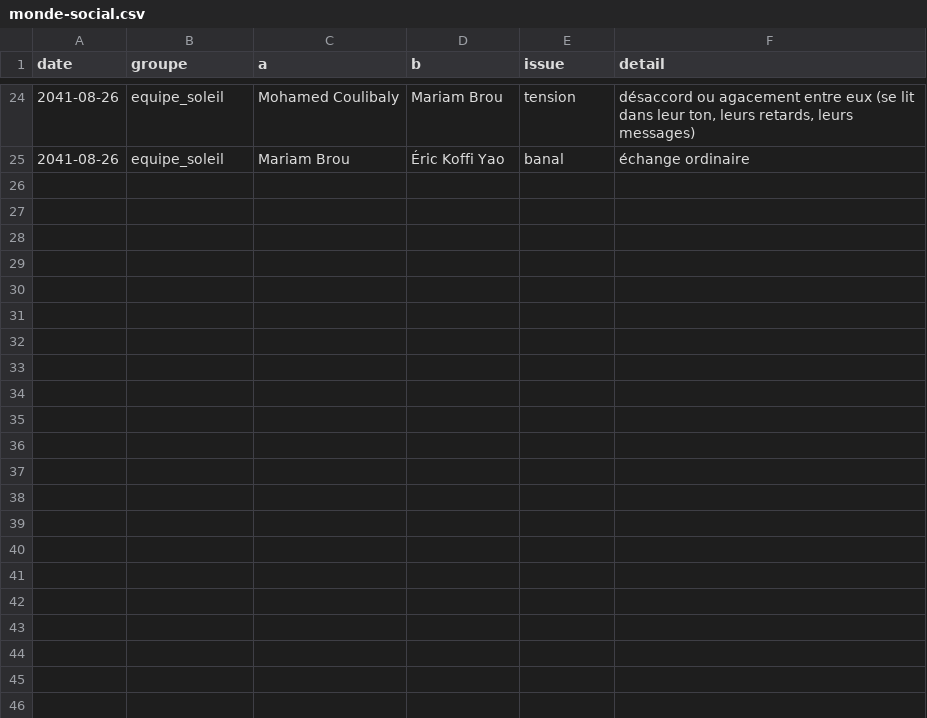
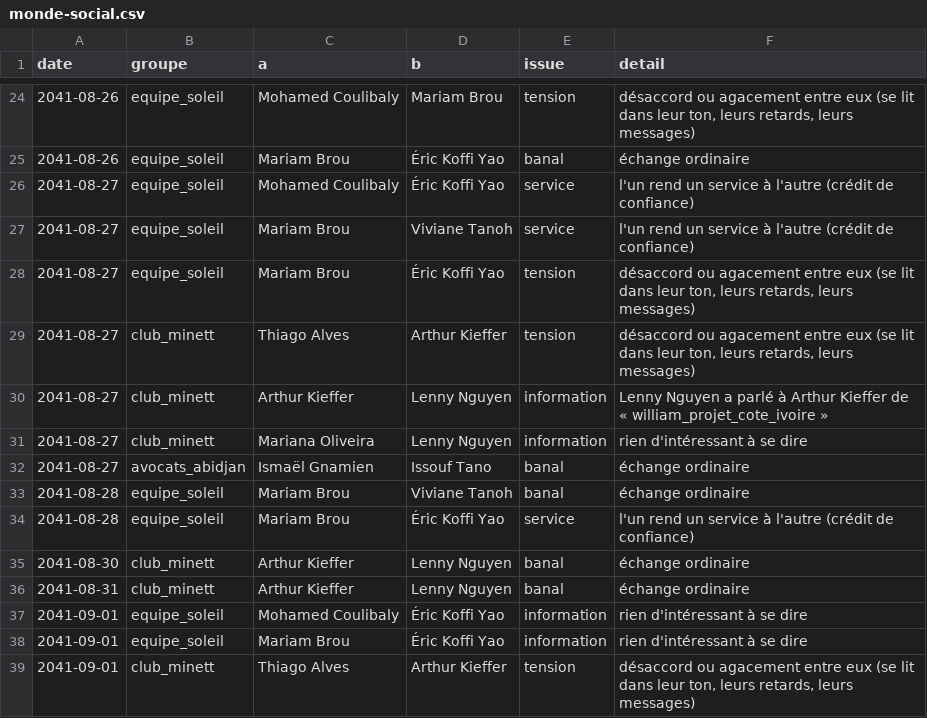
Before and after one commit to ossimiossimiwilliam10-cyber/simulation-william, a CSV file: etat/monde-social.csv, drawn as a sheet; only a part is shown, gaps mark what is left out; the diff names each change by its address in the sheet, - before the commit and + after, or states it on an @@ line.

Commit message:
tour n° 139 : dimanche 1er septembre 2041 09h00 (Semaine du 26 août en mode automatique (club, retour, société en ordre) ; séance du dimanche 1er septembre : trois décisions)

```diff
--- a/etat/monde-social.csv
+++ b/etat/monde-social.csv
+row 26: 2041-08-27 | equipe_soleil | Mohamed Coulibaly | Éric Koffi Yao | service | l'un rend un service à l'autre (crédit de confiance)
+row 27: 2041-08-27 | equipe_soleil | Mariam Brou | Viviane Tanoh | service | l'un rend un service à l'autre (crédit de confiance)
+row 28: 2041-08-27 | equipe_soleil | Mariam Brou | Éric Koffi Yao | tension | désaccord ou agacement entre eux (se lit dans leur ton, leurs retards, leurs messages)
+row 29: 2041-08-27 | club_minett | Thiago Alves | Arthur Kieffer | tension | désaccord ou agacement entre eux (se lit dans leur ton, leurs retards, leurs messages)
+row 30: 2041-08-27 | club_minett | Arthur Kieffer | Lenny Nguyen | information | Lenny Nguyen a parlé à Arthur Kieffer de « william_projet_cote_ivoire »
+row 31: 2041-08-27 | club_minett | Mariana Oliveira | Lenny Nguyen | information | rien d'intéressant à se dire
+row 32: 2041-08-27 | avocats_abidjan | Ismaël Gnamien | Issouf Tano | banal | échange ordinaire
+row 33: 2041-08-28 | equipe_soleil | Mariam Brou | Viviane Tanoh | banal | échange ordinaire
+row 34: 2041-08-28 | equipe_soleil | Mariam Brou | Éric Koffi Yao | service | l'un rend un service à l'autre (crédit de confiance)
+row 35: 2041-08-30 | club_minett | Arthur Kieffer | Lenny Nguyen | banal | échange ordinaire
+row 36: 2041-08-31 | club_minett | Arthur Kieffer | Lenny Nguyen | banal | échange ordinaire
+row 37: 2041-09-01 | equipe_soleil | Mohamed Coulibaly | Éric Koffi Yao | information | rien d'intéressant à se dire
+row 38: 2041-09-01 | equipe_soleil | Mariam Brou | Éric Koffi Yao | information | rien d'intéressant à se dire
+row 39: 2041-09-01 | club_minett | Thiago Alves | Arthur Kieffer | tension | désaccord ou agacement entre eux (se lit dans leur ton, leurs retards, leurs messages)
```
Also changed, not shown: etat/corps.csv, etat/meteo.csv, 36 other files.
